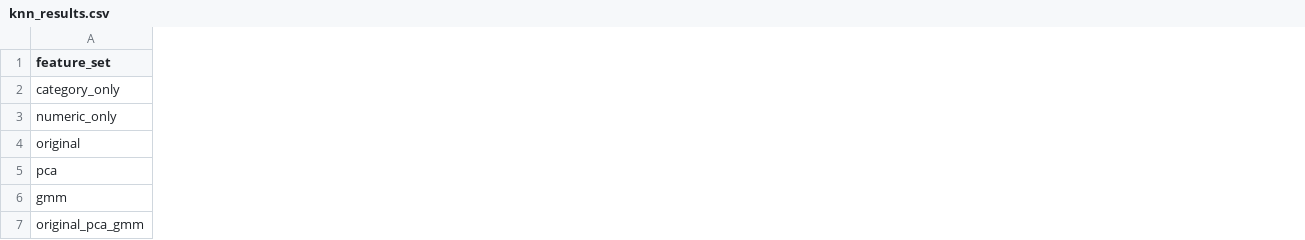
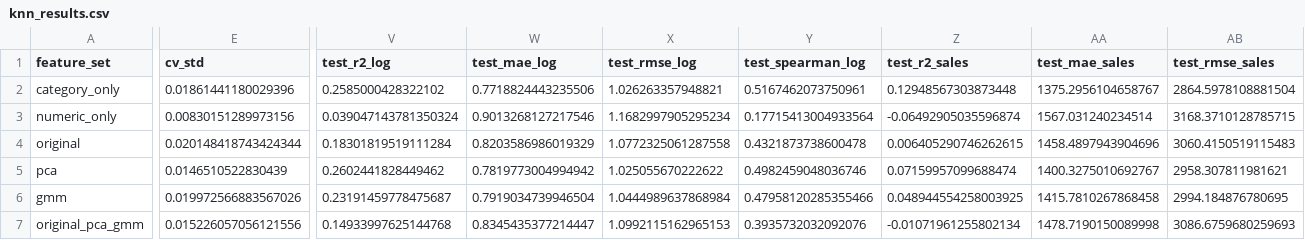
Before and after one commit to Ransommac13/mads_milestone_two, a CSV file: src/supervised/outputs/model outputs/knn_results.csv, drawn as a sheet; only a part is shown, gaps mark what is left out; the diff covers the shown part only; the diff names each change by its address in the sheet, - before the commit and + after, or states it on an @@ line.

```diff
--- a/src/supervised/outputs/model outputs/knn_results.csv
+++ b/src/supervised/outputs/model outputs/knn_results.csv
+column E (cv_std), rows 2-7: 0.01861441180029396 | 0.00830151289973156 | 0.020148418743424344 | 0.0146510522830439 | 0.019972566883567026 | 0.015226057056121556
+column V (test_r2_log), rows 2-7: 0.2585000428322102 | 0.039047143781350324 | 0.18301819519111284 | 0.2602441828449462 | 0.23191459778475687 | 0.14933997625144768
+column W (test_mae_log), rows 2-7: 0.7718824443235506 | 0.9013268127217546 | 0.8203586986019329 | 0.7819773004994942 | 0.7919034739946504 | 0.8345435377214447
+column X (test_rmse_log), rows 2-7: 1.026263357948821 | 1.1682997905295234 | 1.0772325061287558 | 1.025055670222622 | 1.0444989637868984 | 1.0992115162965153
+column Y (test_spearman_log), rows 2-7: 0.5167462073750961 | 0.17715413004933564 | 0.4321873738600478 | 0.4982459048036746 | 0.47958120285355466 | 0.3935732032092076
+column Z (test_r2_sales), rows 2-7: 0.12948567303873448 | -0.06492905035596874 | 0.006405290746262615 | 0.07159957099688474 | 0.048944554258003925 | -0.01071961255802134
+column AA (test_mae_sales), rows 2-7: 1375.2956104658767 | 1567.031240234514 | 1458.4897943904696 | 1400.3275010692767 | 1415.7810267868458 | 1478.7190150089998
+column AB (test_rmse_sales), rows 2-7: 2864.5978108881504 | 3168.3710128785715 | 3060.4150519115483 | 2958.307811981621 | 2994.184876780695 | 3086.6759680259693
```
Also changed, not shown: 1 added column elsewhere in this file, 3 other files.
